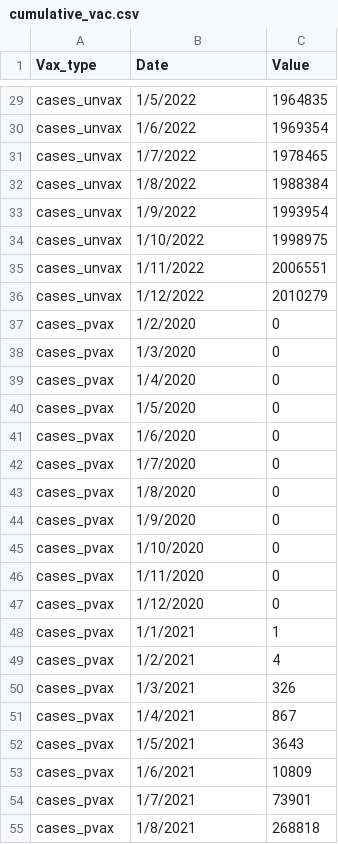
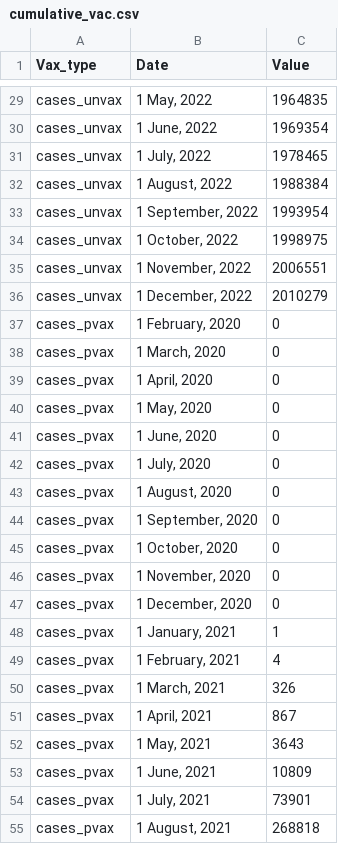
Before and after one commit to single0904/3179, a CSV file: radial_plot/cumulative_vac.csv, drawn as a sheet; only a part is shown, gaps mark what is left out; the diff covers the shown part only; the diff names each change by its address in the sheet, - before the commit and + after, or states it on an @@ line.

Commit message:
change format for date

```diff
--- a/radial_plot/cumulative_vac.csv
+++ b/radial_plot/cumulative_vac.csv
-B29 (Date): 1/5/2022
+B29 (Date): 1 May, 2022
-B30 (Date): 1/6/2022
+B30 (Date): 1 June, 2022
-B31 (Date): 1/7/2022
+B31 (Date): 1 July, 2022
-B32 (Date): 1/8/2022
+B32 (Date): 1 August, 2022
-B33 (Date): 1/9/2022
+B33 (Date): 1 September, 2022
-B34 (Date): 1/10/2022
+B34 (Date): 1 October, 2022
-B35 (Date): 1/11/2022
+B35 (Date): 1 November, 2022
-B36 (Date): 1/12/2022
+B36 (Date): 1 December, 2022
-B37 (Date): 1/2/2020
+B37 (Date): 1 February, 2020
-B38 (Date): 1/3/2020
+B38 (Date): 1 March, 2020
-B39 (Date): 1/4/2020
+B39 (Date): 1 April, 2020
-B40 (Date): 1/5/2020
+B40 (Date): 1 May, 2020
-B41 (Date): 1/6/2020
+B41 (Date): 1 June, 2020
-B42 (Date): 1/7/2020
+B42 (Date): 1 July, 2020
-B43 (Date): 1/8/2020
+B43 (Date): 1 August, 2020
-B44 (Date): 1/9/2020
+B44 (Date): 1 September, 2020
-B45 (Date): 1/10/2020
+B45 (Date): 1 October, 2020
-B46 (Date): 1/11/2020
+B46 (Date): 1 November, 2020
-B47 (Date): 1/12/2020
+B47 (Date): 1 December, 2020
-B48 (Date): 1/1/2021
+B48 (Date): 1 January, 2021
-B49 (Date): 1/2/2021
+B49 (Date): 1 February, 2021
-B50 (Date): 1/3/2021
+B50 (Date): 1 March, 2021
-B51 (Date): 1/4/2021
+B51 (Date): 1 April, 2021
-B52 (Date): 1/5/2021
+B52 (Date): 1 May, 2021
-B53 (Date): 1/6/2021
+B53 (Date): 1 June, 2021
-B54 (Date): 1/7/2021
+B54 (Date): 1 July, 2021
-B55 (Date): 1/8/2021
+B55 (Date): 1 August, 2021
```
Also changed, not shown: 78 edited cells elsewhere in this file.
